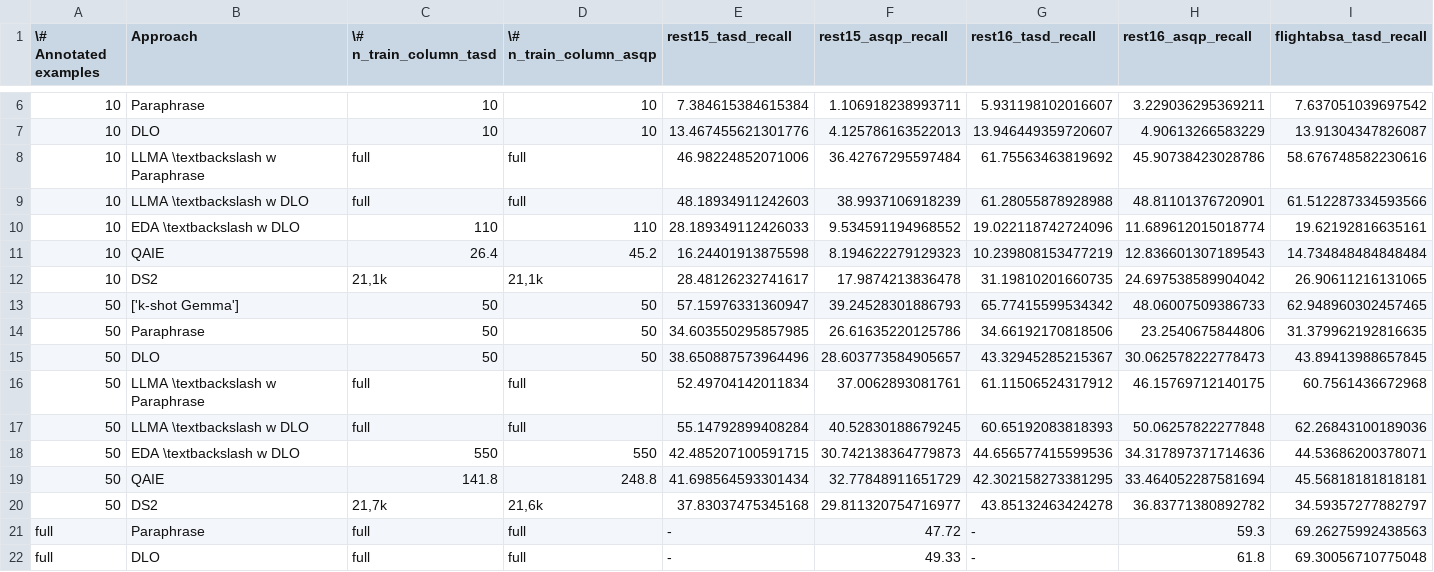
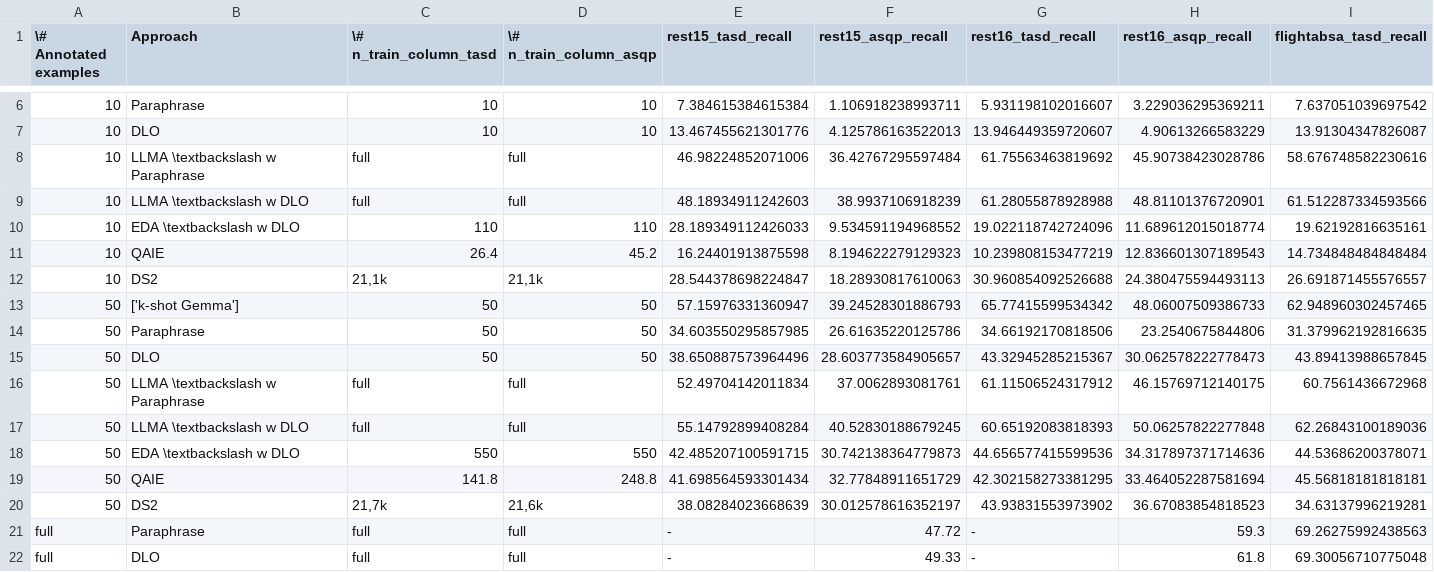
Before and after one commit to NilsHellwig/LA-ABSA, a CSV file: plots/_out_table/recall_table_raw.csv, drawn as a sheet; only a part is shown, gaps mark what is left out; removed rows and columns are numbered as before the commit, all else as after; rows hold the shown columns only; the diff names each change by its address in the sheet, - before the commit and + after, or states it on an @@ line.

```diff
--- a/plots/_out_table/recall_table_raw.csv
+++ b/plots/_out_table/recall_table_raw.csv
-row 12: 10 | DS2 | 21,1k | 21,1k | 28.48126232741617 | 17.9874213836478 | 31.19810201660735 | 24.697538589904042 | 26.90611216131065
+row 12: 10 | DS2 | 21,1k | 21,1k | 28.544378698224847 | 18.28930817610063 | 30.960854092526688 | 24.380475594493113 | 26.691871455576557
-row 20: 50 | DS2 | 21,7k | 21,6k | 37.83037475345168 | 29.811320754716977 | 43.85132463424278 | 36.83771380892782 | 34.59357277882797
+row 20: 50 | DS2 | 21,7k | 21,6k | 38.08284023668639 | 30.012578616352197 | 43.93831553973902 | 36.67083854818523 | 34.63137996219281
```
Also changed, not shown: plots/_out_table/f1_table_raw.csv, plots/_out_table/precision_table_raw.csv, 4 other files.
